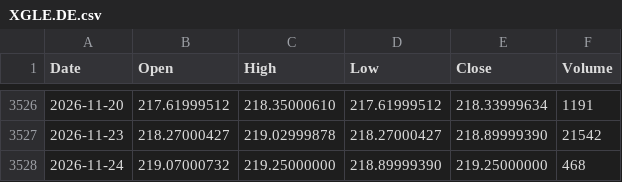
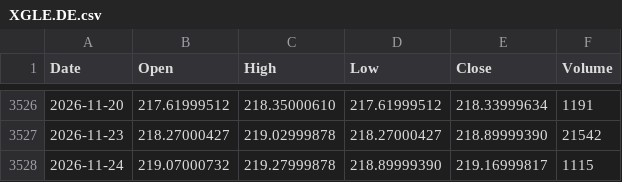
Before and after one commit to PJZoio/Dashboard-de-an-lise-t-cnica-e-gest-o-de-carteira, a CSV file: data/XGLE.DE.csv, drawn as a sheet; only a part is shown, gaps mark what is left out.

```diff
--- a/data/XGLE.DE.csv
+++ b/data/XGLE.DE.csv
@@ -3527,2 +3527,2 @@ Date,Open,High,Low,Close,Volume
 2026-11-23,218.27000427,219.02999878,218.27000427,218.89999390,21542
-2026-11-24,219.07000732,219.25000000,218.89999390,219.25000000,468
+2026-11-24,219.07000732,219.27999878,218.89999390,219.16999817,1115
```
Also changed, not shown: data/APEX.MI.csv, data/IQQI.DE.csv, 56 other files.
